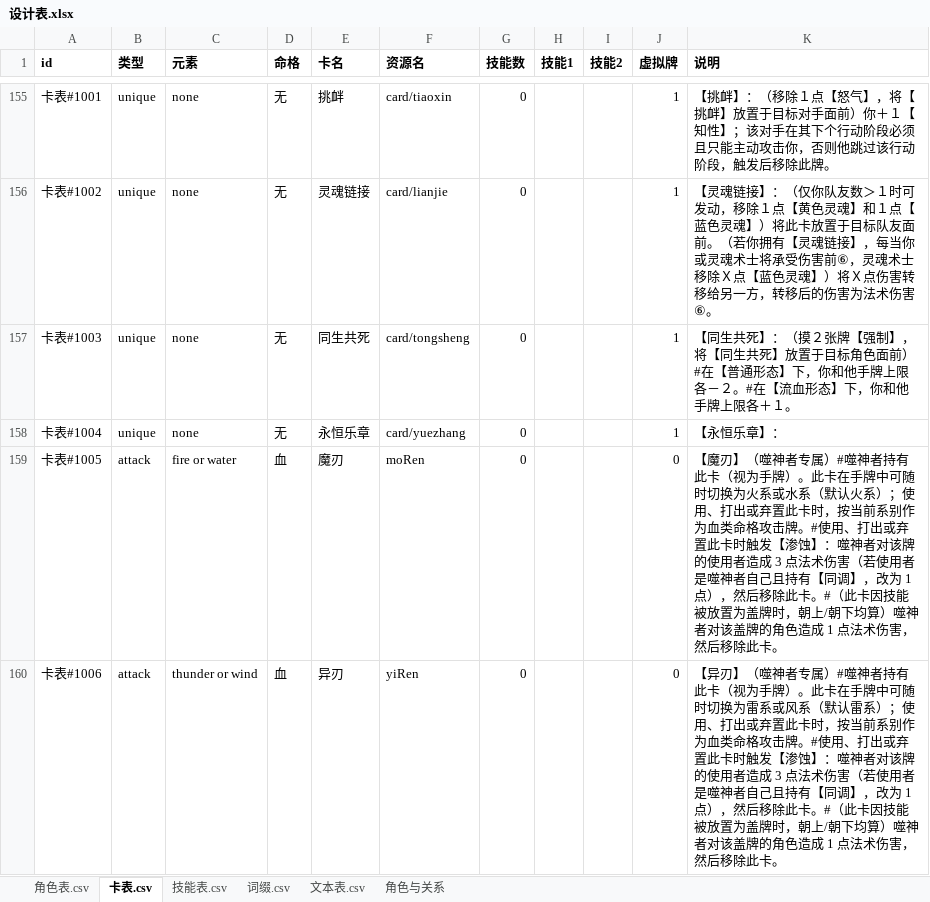
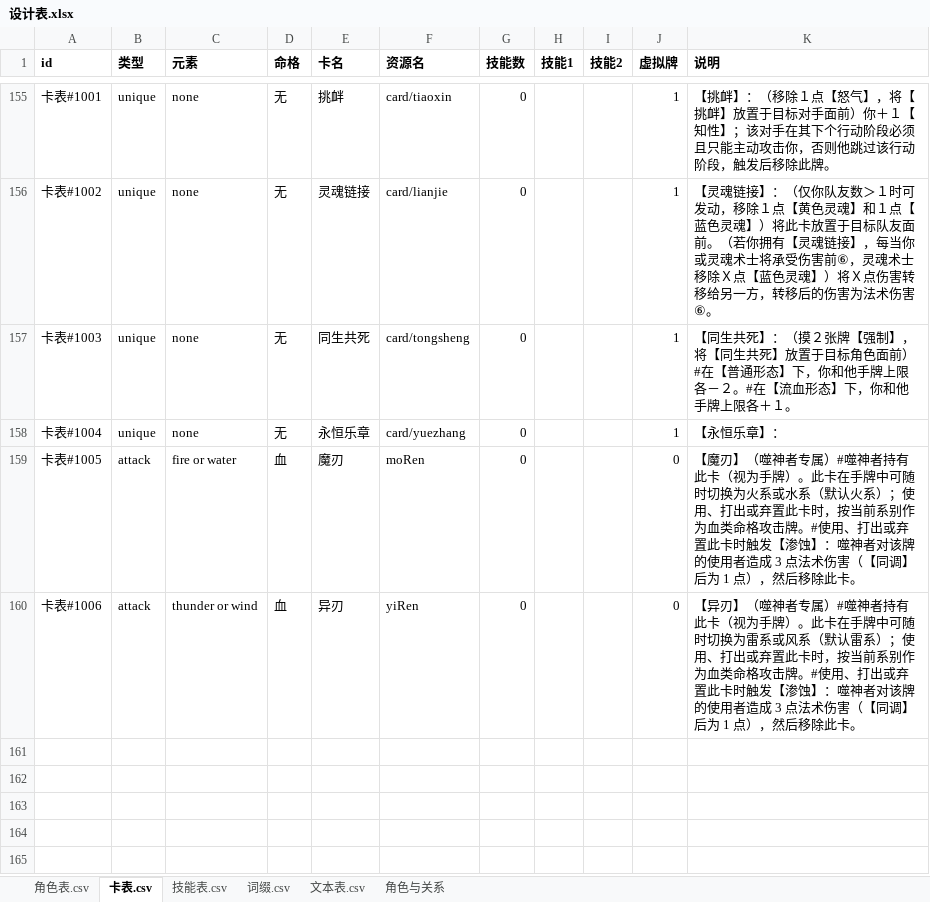
Before and after one commit to johnnash2017/xianyu_xingbei, an Excel workbook: Table/Design/设计表.xlsx, sheet 卡表.csv, drawn as a sheet; only a part is shown, gaps mark what is left out; values as stored, in another font and other column widths than the file's, no borders; the diff names each change by its address in the sheet, - before the commit and + after, or states it on an @@ line.

```diff
--- a/Table/Design/设计表.xlsx (sheet 卡表.csv)
+++ b/Table/Design/设计表.xlsx (sheet 卡表.csv)
-K159 (说明): …术伤害（若使用者是噬神者自己且持有【同调】，改为 1 点），然后移除此卡。#（此卡因技能被放置为盖牌时，朝上/朝下均算）噬神者对该盖牌的角色造成 1 点法术伤害，然后移…
+K159 (说明): …术伤害（【同调】后为 1 点），然后移…
-K160 (说明): …术伤害（若使用者是噬神者自己且持有【同调】，改为 1 点），然后移除此卡。#（此卡因技能被放置为盖牌时，朝上/朝下均算）噬神者对该盖牌的角色造成 1 点法术伤害，然后移…
+K160 (说明): …术伤害（【同调】后为 1 点），然后移…
```
Also changed, not shown: sheet 技能表.csv, 3 other files.
